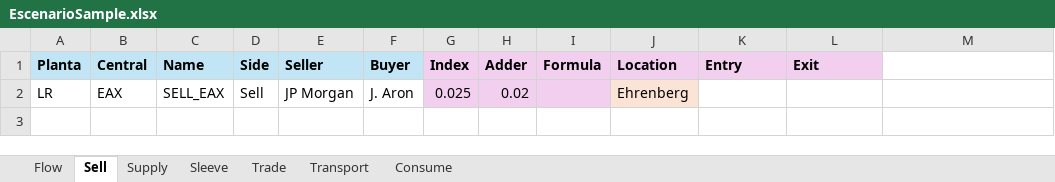
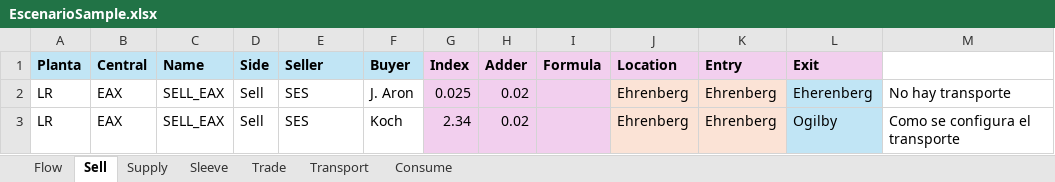
Before and after one commit to cszittyay/ModeloSaavi, an Excel workbook: EscenarioSample.xlsx, sheet Sell, drawn as a sheet; values as stored, in another font and other column widths than the file's, no borders; the diff names each change by its address in the sheet, - before the commit and + after, or states it on an @@ line.

Commit message:
Se elmina el proceso Sell y limpieza de tipos no utllizados

```diff
--- a/EscenarioSample.xlsx (sheet Sell)
+++ b/EscenarioSample.xlsx (sheet Sell)
-E2 (Seller): JP Morgan
+E2 (Seller): SES
-K2 (Entry): (empty)
+K2 (Entry): Ehrenberg
-K2 fill: none
+K2 fill: #FBE3D6
-L2 (Exit): (empty)
+L2 (Exit): Eherenberg
-L2 fill: none
+L2 fill: #C1E5F5
-M2: (empty)
+M2: No hay transporte
+row 3: LR | EAX | SELL_EAX | Sell | SES | Koch | 2.34 | 0.02 |  | Ehrenberg | Ehrenberg | Ogilby | Como se configura el transporte
```
Also changed, not shown: sheet Flow, sheet Supply, sheet Consume, sheet Trade, sheet Sleeve, sheet Transport, hidden cells, 5 other files.
